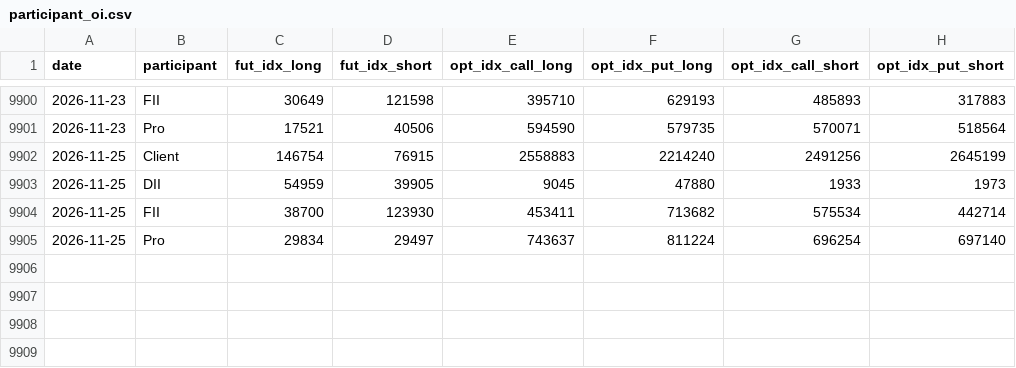
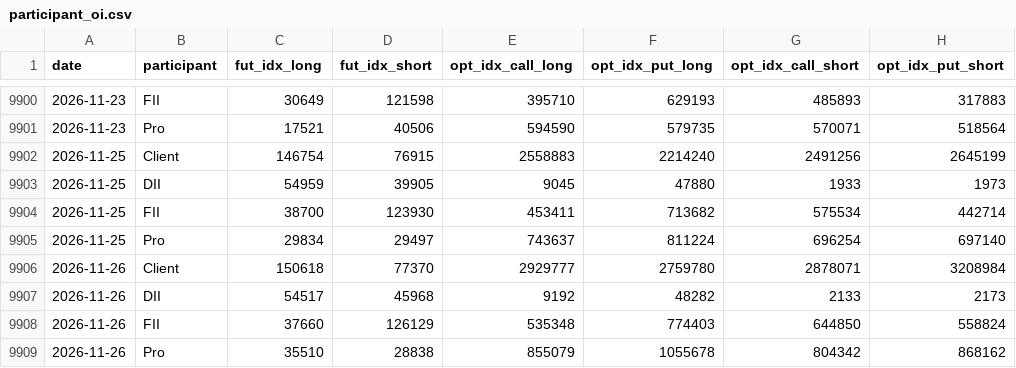
Before and after one commit to pradyumaann/brownian, a CSV file: data/history/participant_oi.csv, drawn as a sheet; only a part is shown, gaps mark what is left out.

```diff
--- a/data/history/participant_oi.csv
+++ b/data/history/participant_oi.csv
@@ -9905 +9905,5 @@ date,participant,fut_idx_long,fut_idx_short,opt_idx_call_long,opt_idx_put_long,o
 2026-11-25,Pro,29834,29497,743637,811224,696254,697140
+2026-11-26,Client,150618,77370,2929777,2759780,2878071,3208984
+2026-11-26,DII,54517,45968,9192,48282,2133,2173
+2026-11-26,FII,37660,126129,535348,774403,644850,558824
+2026-11-26,Pro,35510,28838,855079,1055678,804342,868162
```
Also changed, not shown: data/history/breadth.csv, data/history/calendar.csv, 4 other files.
